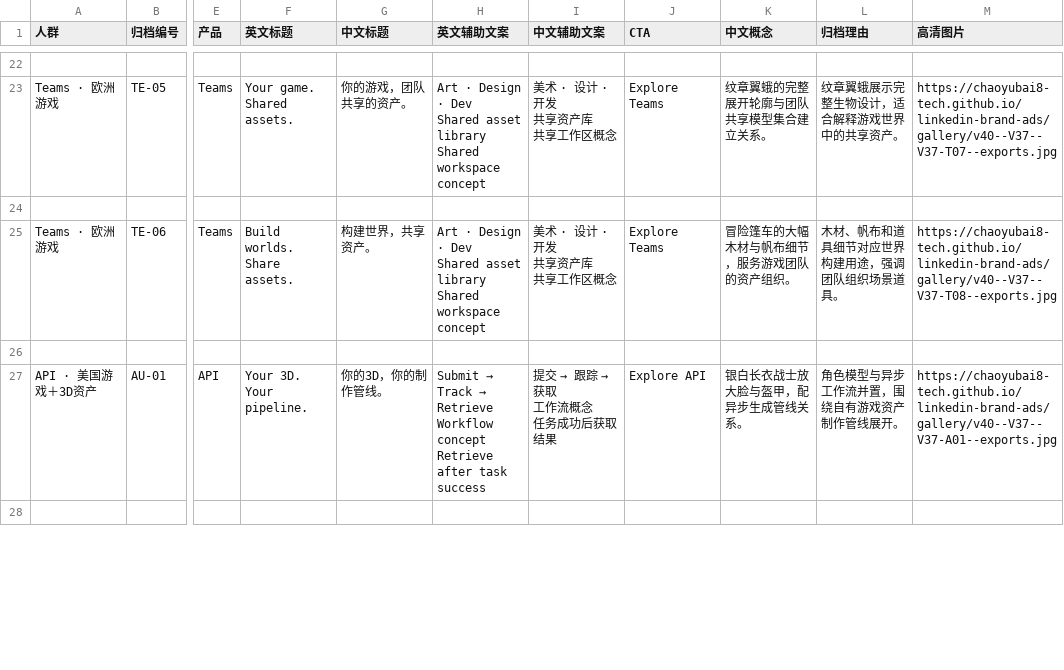
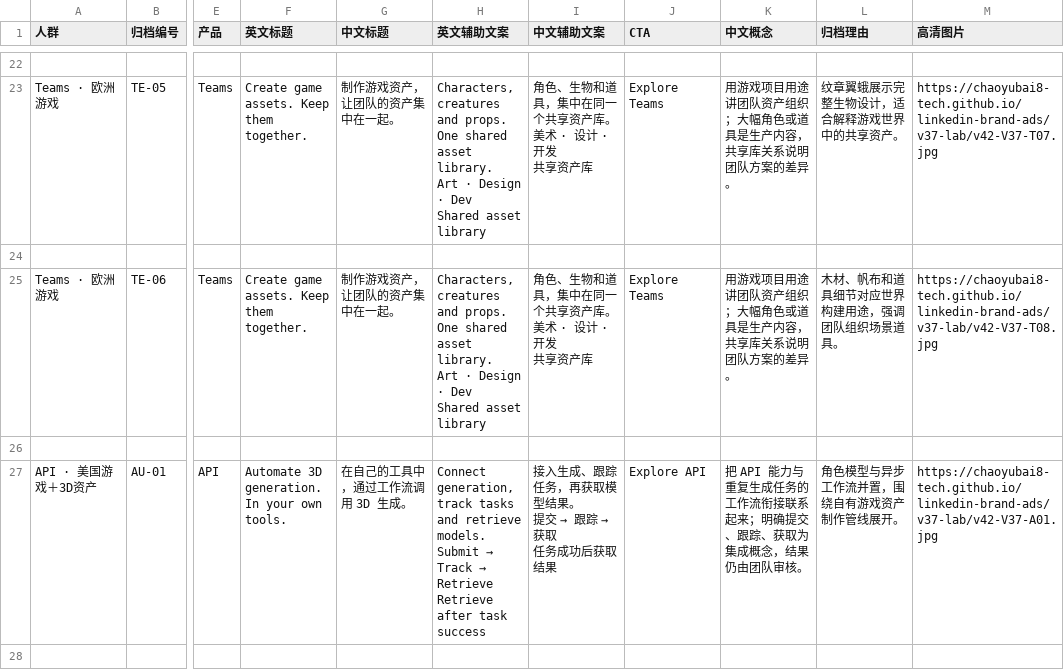
Before and after one commit to chaoyubai8-tech/linkedin-brand-ads, a CSV file: v37-lab/copy.csv, drawn as a sheet; only a part is shown, gaps mark what is left out; ↵ is a line break in a cell; the diff covers the shown part only; the diff names each change by its address in the sheet, - before the commit and + after, or states it on an @@ line.

Commit message:
V42: publish brand and business-value review

```diff
--- a/v37-lab/copy.csv
+++ b/v37-lab/copy.csv
-F23 (英文标题): Your game. Shared assets.
+F23 (英文标题): Create game assets. Keep them together.
-G23 (中文标题): 你的游戏，团队共享的资产。
+G23 (中文标题): 制作游戏资产，让团队的资产集中在一起。
-H23 (英文辅助文案): Art · Design · Dev ↵ Shared asset library ↵ Shared workspace concept
+H23 (英文辅助文案): Characters, creatures and props. One shared asset library. ↵ Art · Design · Dev ↵ Shared asset library
-I23 (中文辅助文案): 美术 · 设计 · 开发 ↵ 共享资产库 ↵ 共享工作区概念
+I23 (中文辅助文案): 角色、生物和道具，集中在同一个共享资产库。 ↵ 美术 · 设计 · 开发 ↵ 共享资产库
-K23 (中文概念): 纹章翼蛾的完整展开轮廓与团队共享模型集合建立关系。
+K23 (中文概念): 用游戏项目用途讲团队资产组织；大幅角色或道具是生产内容，共享库关系说明团队方案的差异。
-M23 (高清图片): https://chaoyubai8-tech.github.io/linkedin-brand-ads/gallery/v40--V37--V37-T07--exports.jpg
+M23 (高清图片): https://chaoyubai8-tech.github.io/linkedin-brand-ads/v37-lab/v42-V37-T07.jpg
-F25 (英文标题): Build worlds. Share assets.
+F25 (英文标题): Create game assets. Keep them together.
-G25 (中文标题): 构建世界，共享资产。
+G25 (中文标题): 制作游戏资产，让团队的资产集中在一起。
-H25 (英文辅助文案): Art · Design · Dev ↵ Shared asset library ↵ Shared workspace concept
+H25 (英文辅助文案): Characters, creatures and props. One shared asset library. ↵ Art · Design · Dev ↵ Shared asset library
-I25 (中文辅助文案): 美术 · 设计 · 开发 ↵ 共享资产库 ↵ 共享工作区概念
+I25 (中文辅助文案): 角色、生物和道具，集中在同一个共享资产库。 ↵ 美术 · 设计 · 开发 ↵ 共享资产库
-K25 (中文概念): 冒险篷车的大幅木材与帆布细节，服务游戏团队的资产组织。
+K25 (中文概念): 用游戏项目用途讲团队资产组织；大幅角色或道具是生产内容，共享库关系说明团队方案的差异。
-M25 (高清图片): https://chaoyubai8-tech.github.io/linkedin-brand-ads/gallery/v40--V37--V37-T08--exports.jpg
+M25 (高清图片): https://chaoyubai8-tech.github.io/linkedin-brand-ads/v37-lab/v42-V37-T08.jpg
-F27 (英文标题): Your 3D. Your pipeline.
+F27 (英文标题): Automate 3D generation. In your own tools.
-G27 (中文标题): 你的3D，你的制作管线。
+G27 (中文标题): 在自己的工具中，通过工作流调用 3D 生成。
@@ H27 (英文辅助文案): Submit → Track → Retrieve ↵ Workflow concept ↵ Retrieve after… → Connect generation, track tasks and retrieve models. ↵ Submit → Track → Retrieve ↵ Retrieve after… @@
@@ I27 (中文辅助文案): 提交 → 跟踪 → 获取 ↵ 工作流概念 ↵ 任务成功后获取结果 → 接入生成、跟踪任务，再获取模型结果。 ↵ 提交 → 跟踪 → 获取 ↵ 任务成功后获取结果 @@
-K27 (中文概念): 银白长衣战士放大脸与盔甲，配异步生成管线关系。
+K27 (中文概念): 把 API 能力与重复生成任务的工作流衔接联系起来；明确提交、跟踪、获取为集成概念，结果仍由团队审核。
-M27 (高清图片): https://chaoyubai8-tech.github.io/linkedin-brand-ads/gallery/v40--V37--V37-A01--exports.jpg
+M27 (高清图片): https://chaoyubai8-tech.github.io/linkedin-brand-ads/v37-lab/v42-V37-A01.jpg
```
Also changed, not shown: 126 edited cells elsewhere in this file, 4 other files.
